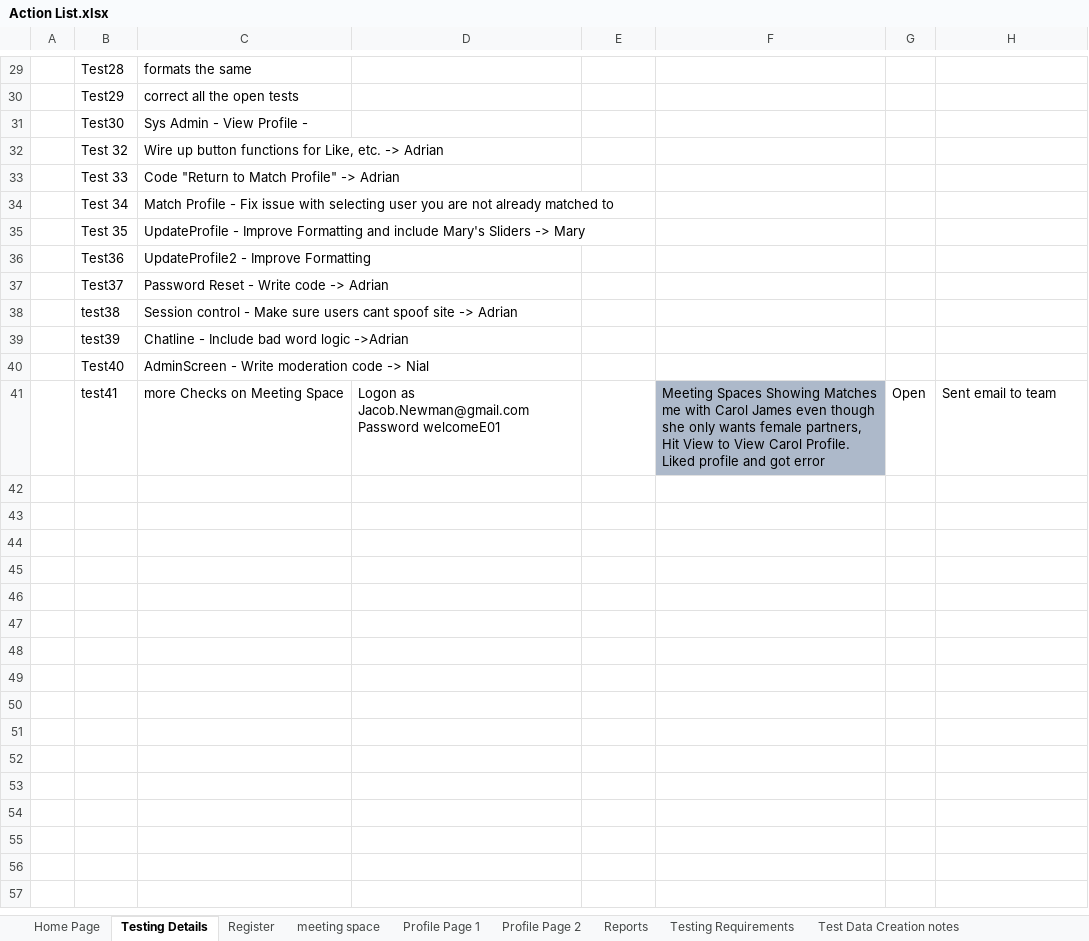
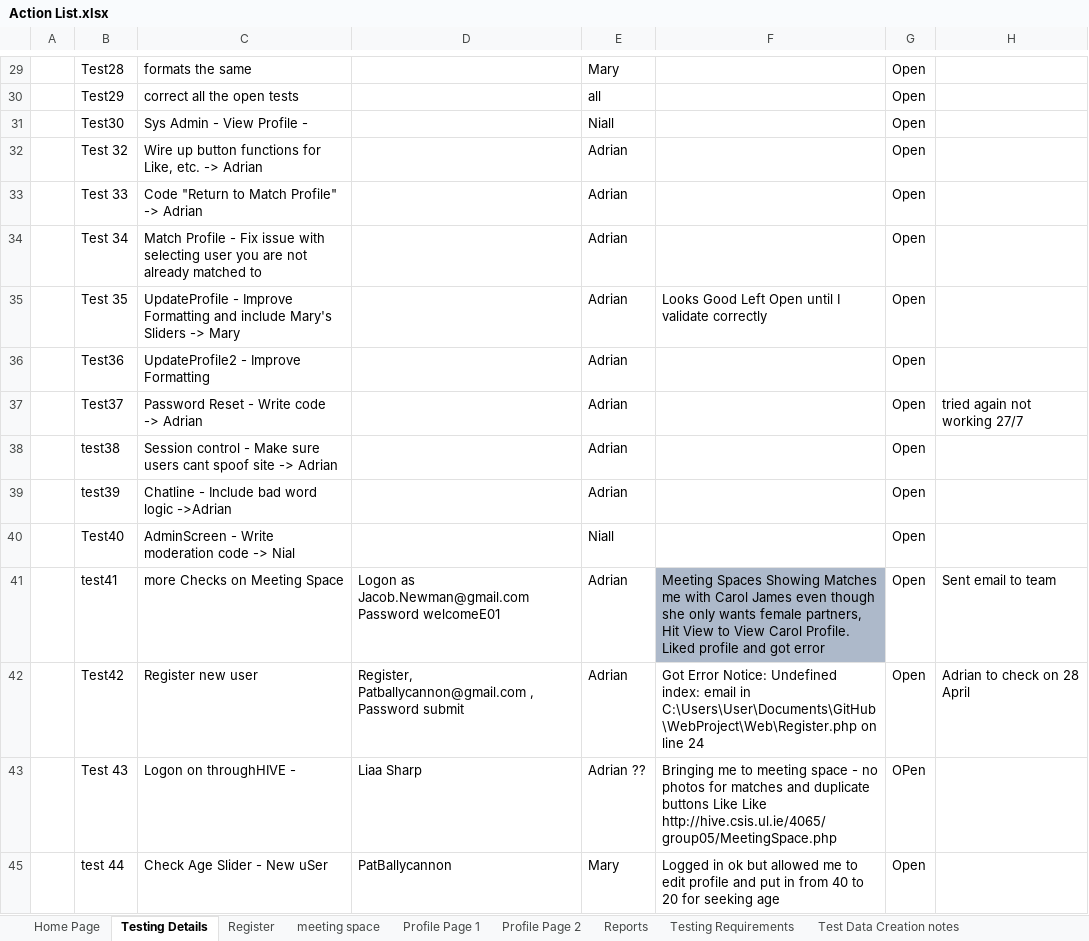
Before and after one commit to AdrianosullivanUL/WebProject, an Excel workbook: Reports/Action List.xlsx, sheet Testing Details, drawn as a sheet; only a part is shown, gaps mark what is left out; values as stored, in another font and other column widths than the file's, no borders; ↵ is a line break in a cell; the diff covers the shown part only; the diff names each change by its address in the sheet, - before the commit and + after, or states it on an @@ line.

```diff
--- a/Reports/Action List.xlsx (sheet Testing Details)
+++ b/Reports/Action List.xlsx (sheet Testing Details)
-E29: (empty)
+E29: Mary
-G29:G40: (empty)
+G29:G40: Open
-E30: (empty)
+E30: all
-E31: (empty)
+E31: Niall
-E32:E39: (empty)
+E32:E39: Adrian
-F35: (empty)
+F35: Looks Good Left Open until I validate correctly
-H37: (empty)
+H37: tried again not working 27/7
-E40: (empty)
+E40: Niall
-E41: (empty)
+E41: Adrian
+row 42:  | Test42 | Register new user | Register, Patballycannon@gmail.com , Password submit | Adrian | Got Error Notice: Undefined index: email in C:\Users\User\Documents\GitHub\WebProject\Web\Register.php on line 24 | Open | Adrian to check on 28 April
+row 43:  | Test 43 | Logon on throughHIVE - | Liaa Sharp | Adrian ?? | Bringing me to meeting space - no photos for matches and duplicate buttons Like Like ↵ http://hive.csis.ul.ie/4065/group05/MeetingSpace.php | OPen
+row 45:  | test 44 | Check Age Slider - New uSer | PatBallycannon | Mary | Logged in ok but allowed me to edit profile and put in from 40 to 20 for seeking age | Open
```
Also changed, not shown: 1 added row, 14 removed rows and 22 edited cells elsewhere in this sheet, hidden cells.
